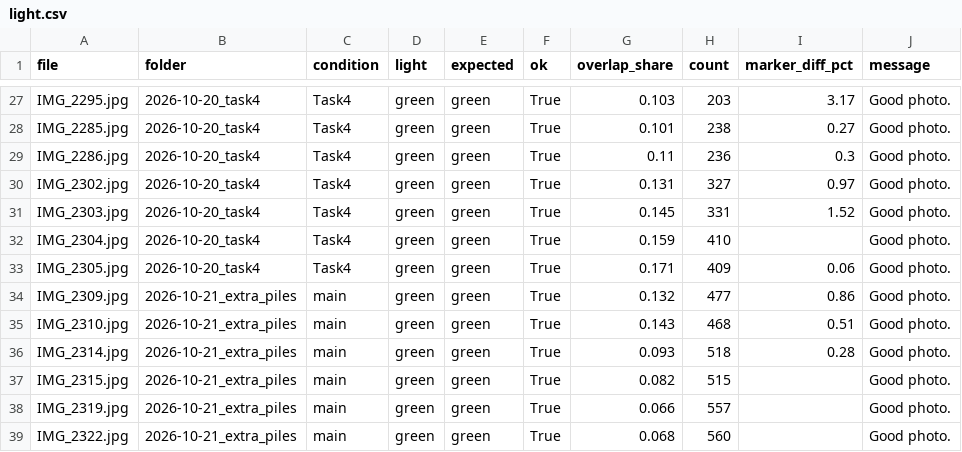
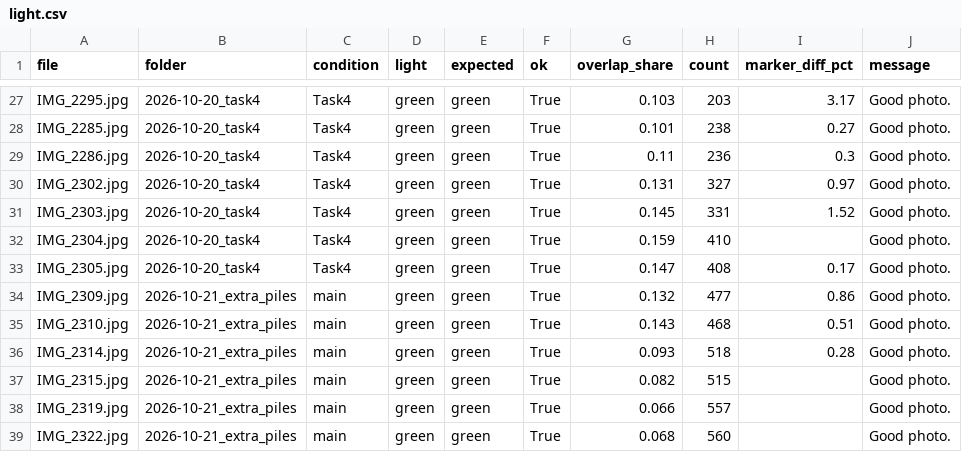
Before and after one commit to HadiNasooti/cnh-sunflower-weight, a CSV file: analysis/results/2026-10-22_light/light.csv, drawn as a sheet; only a part is shown, gaps mark what is left out.

```diff
--- a/analysis/results/2026-10-22_light/light.csv
+++ b/analysis/results/2026-10-22_light/light.csv
@@ -32,3 +32,3 @@ IMG_2303.jpg,2026-10-20_task4,Task4,green,green,True,0.145,331,1.52,Good photo.
 IMG_2304.jpg,2026-10-20_task4,Task4,green,green,True,0.159,410,,Good photo.
-IMG_2305.jpg,2026-10-20_task4,Task4,green,green,True,0.171,409,0.06,Good photo.
+IMG_2305.jpg,2026-10-20_task4,Task4,green,green,True,0.147,408,0.17,Good photo.
 IMG_2309.jpg,2026-10-21_extra_piles,main,green,green,True,0.132,477,0.86,Good photo.
```
Also changed, not shown: analysis/results/2026-10-22_analysis/per_photo.csv, analysis/results/2026-10-22_analysis/per_pile.csv, 20 other files.
